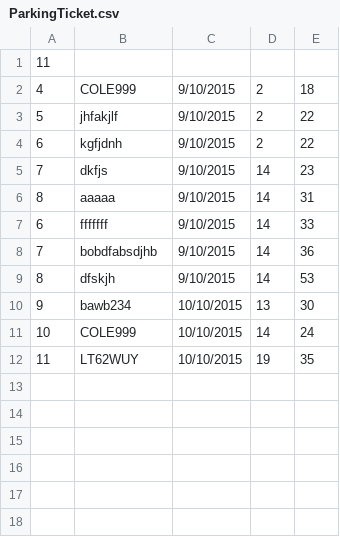
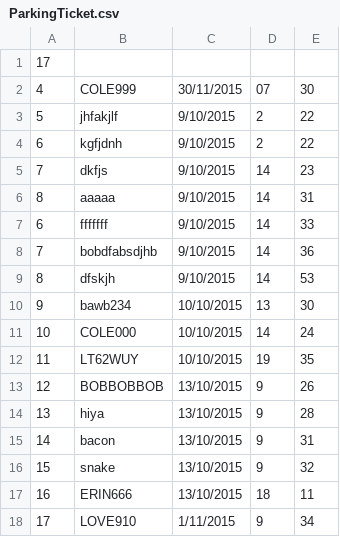
Before and after one commit to ColeMcCombie/AtosSoloProjectOneCOLE, a CSV file: target/classes/ParkingTicket.csv (was ParkingTicket.csv), drawn as a sheet.

```diff
--- a/ParkingTicket.csv
+++ b/target/classes/ParkingTicket.csv
@@ -1,3 +1,3 @@
-11
-4, COLE999, 9/10/2015, 2, 18
+17
+4, COLE999, 30/11/2015, 07, 30
 5, jhfakjlf, 9/10/2015, 2, 22
@@ -10,3 +10,9 @@
 9, bawb234, 10/10/2015, 13, 30
-10, COLE999, 10/10/2015, 14, 24
+10, COLE000, 10/10/2015, 14, 24
 11, LT62WUY, 10/10/2015, 19, 35
+12, BOBBOBBOB, 13/10/2015, 9, 26
+13, hiya, 13/10/2015, 9, 28
+14, bacon, 13/10/2015, 9, 31
+15, snake, 13/10/2015, 9, 32
+16, ERIN666, 13/10/2015, 18, 11
+17, LOVE910, 1/11/2015, 9, 34
```
Also changed, not shown: target/classes/CentralAuthorisation.csv, 43 other files.
